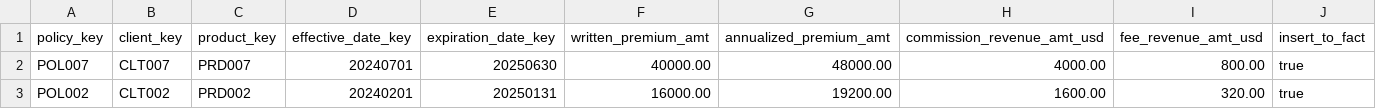
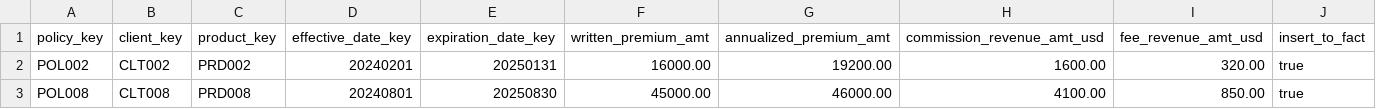
Before and after one commit to colin-thornburg/ABC, a CSV file: analyses/updates_and_inserts.csv, drawn as a sheet.

```diff
--- a/analyses/updates_and_inserts.csv
+++ b/analyses/updates_and_inserts.csv
@@ -1,3 +1,3 @@
 policy_key,client_key,product_key,effective_date_key,expiration_date_key,written_premium_amt,annualized_premium_amt,commission_revenue_amt_usd,fee_revenue_amt_usd,insert_to_fact
-POL007,CLT007,PRD007,20240701,20250630,40000.00,48000.00,4000.00,800.00,true
 POL002,CLT002,PRD002,20240201,20250131,16000.00,19200.00,1600.00,320.00,true
+POL008,CLT008,PRD008,20240801,20250830,45000.00,46000.00,4100.00,850.00,true
```
Also changed, not shown: seeds/Sept112024/temp_edw_f_policy_EPIC_US_FINAL.csv, 3 other files.
